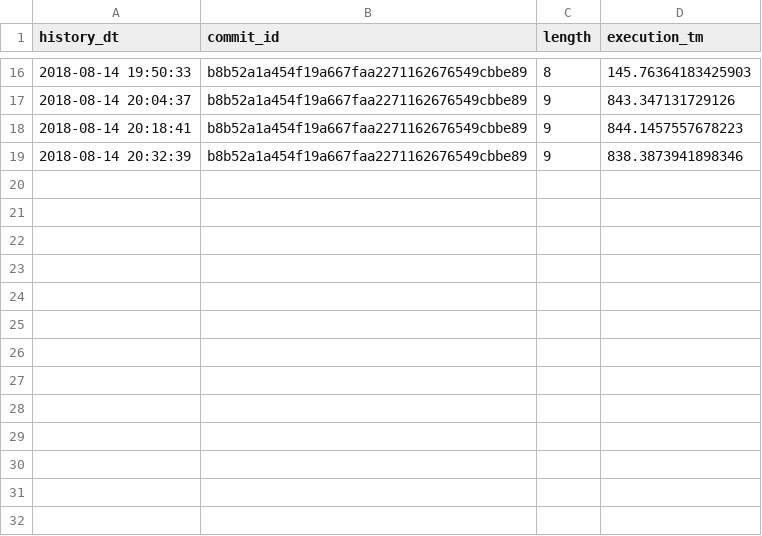
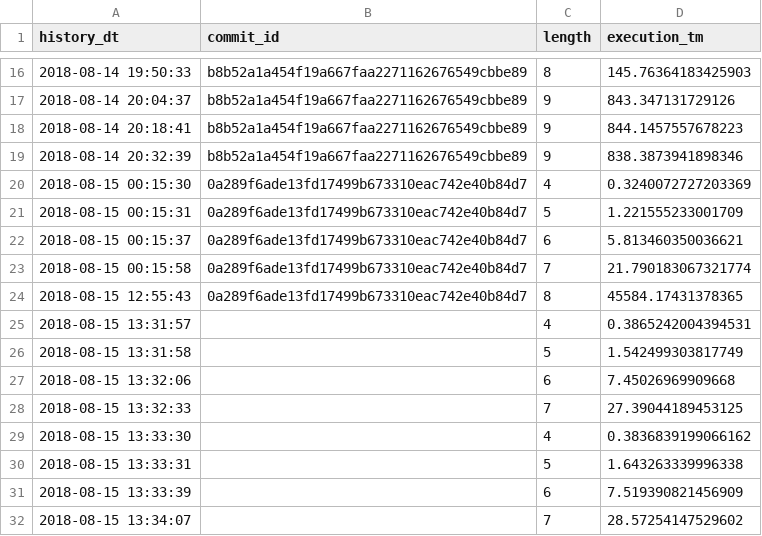
Before and after one commit to Kopytok/magic_series, a CSV file: perfomance.csv, drawn as a sheet; only a part is shown, gaps mark what is left out.

Commit message:
Made domain length Domain class attribute

```diff
--- a/perfomance.csv
+++ b/perfomance.csv
@@ -19 +19,14 @@ history_dt,commit_id,length,execution_tm
 2018-08-14 20:32:39,b8b52a1a454f19a667faa2271162676549cbbe89,9,838.3873941898346
+2018-08-15 00:15:30,0a289f6ade13fd17499b673310eac742e40b84d7,4,0.3240072727203369
+2018-08-15 00:15:31,0a289f6ade13fd17499b673310eac742e40b84d7,5,1.221555233001709
+2018-08-15 00:15:37,0a289f6ade13fd17499b673310eac742e40b84d7,6,5.813460350036621
+2018-08-15 00:15:58,0a289f6ade13fd17499b673310eac742e40b84d7,7,21.790183067321774
+2018-08-15 12:55:43,0a289f6ade13fd17499b673310eac742e40b84d7,8,45584.17431378365
+2018-08-15 13:31:57,,4,0.3865242004394531
+2018-08-15 13:31:58,,5,1.542499303817749
+2018-08-15 13:32:06,,6,7.45026969909668
+2018-08-15 13:32:33,,7,27.39044189453125
+2018-08-15 13:33:30,,4,0.3836839199066162
+2018-08-15 13:33:31,,5,1.643263339996338
+2018-08-15 13:33:39,,6,7.519390821456909
+2018-08-15 13:34:07,,7,28.57254147529602
```
Also changed, not shown: 2 other files.
